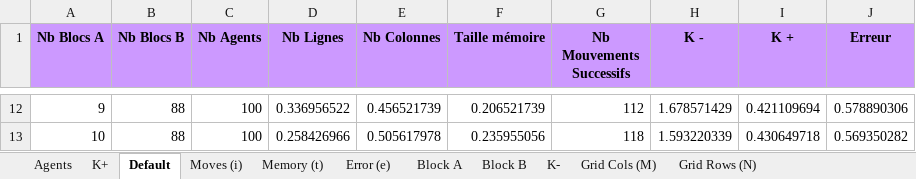
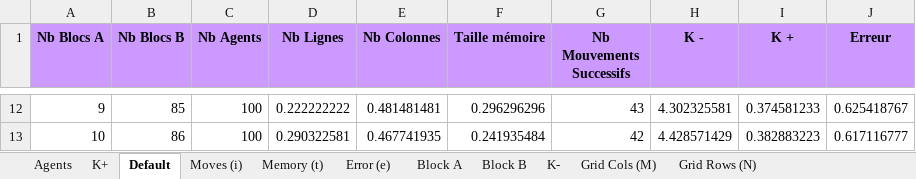
Before and after one commit to dylan-marsangy/5A-SMA-Tri-Collectif, an Excel workbook: demo.xlsx, sheet Default, drawn as a sheet; only a part is shown, gaps mark what is left out; values as stored, in another font and other column widths than the file's, no borders; the diff covers the shown part only; the diff names each change by its address in the sheet, - before the commit and + after, or states it on an @@ line.

```diff
--- a/demo.xlsx (sheet Default)
+++ b/demo.xlsx (sheet Default)
-B12 (Nb Blocs B): 88
+B12 (Nb Blocs B): 85
-D12 (Nb Lignes): 0.336956522
+D12 (Nb Lignes): 0.222222222
-E12 (Nb Colonnes): 0.456521739
+E12 (Nb Colonnes): 0.481481481
-F12 (Taille mémoire): 0.206521739
+F12 (Taille mémoire): 0.296296296
-G12 (Nb Mouvements Successifs): 112
+G12 (Nb Mouvements Successifs): 43
-H12 (K -): 1.678571429
+H12 (K -): 4.302325581
-I12 (K +): 0.421109694
+I12 (K +): 0.374581233
-J12 (Erreur): 0.578890306
+J12 (Erreur): 0.625418767
-B13 (Nb Blocs B): 88
+B13 (Nb Blocs B): 86
-D13 (Nb Lignes): 0.258426966
+D13 (Nb Lignes): 0.290322581
-E13 (Nb Colonnes): 0.505617978
+E13 (Nb Colonnes): 0.467741935
-F13 (Taille mémoire): 0.235955056
+F13 (Taille mémoire): 0.241935484
-G13 (Nb Mouvements Successifs): 118
+G13 (Nb Mouvements Successifs): 42
-H13 (K -): 1.593220339
+H13 (K -): 4.428571429
-I13 (K +): 0.430649718
+I13 (K +): 0.382883223
-J13 (Erreur): 0.569350282
+J13 (Erreur): 0.617116777
```
Also changed, not shown: 63 edited cells elsewhere in this sheet, sheet Error (e), sheet K+, sheet Grid Rows (N), sheet Block B, sheet Moves (i), sheet Memory (t), 4 more sheets, 3 other files.
